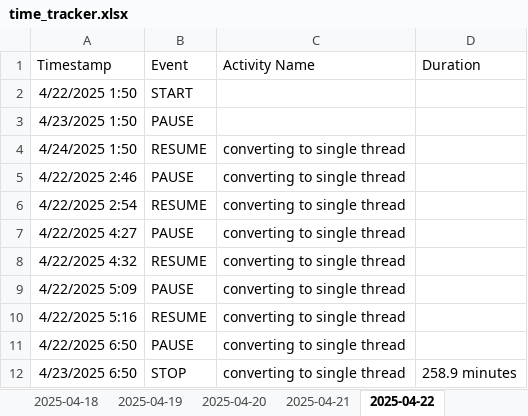
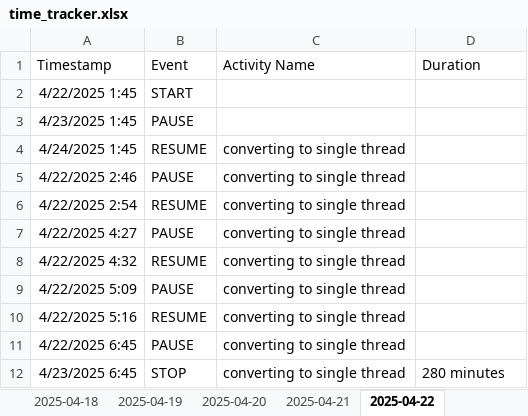
Before and after one commit to Cryosimorgh/Timer, an Excel workbook: time_tracker.xlsx, sheet 2025-04-22, drawn as a sheet; values as stored, in another font and other column widths than the file's, no borders; the diff names each change by its address in the sheet, - before the commit and + after, or states it on an @@ line.

Commit message:
2025-04-22 06:51:59

```diff
--- a/time_tracker.xlsx (sheet 2025-04-22)
+++ b/time_tracker.xlsx (sheet 2025-04-22)
-A2 (Timestamp): 4/22/2025 1:50
+A2 (Timestamp): 4/22/2025 1:45
-A3 (Timestamp): 4/23/2025 1:50
+A3 (Timestamp): 4/23/2025 1:45
-A4 (Timestamp): 4/24/2025 1:50
+A4 (Timestamp): 4/24/2025 1:45
-A11 (Timestamp): 4/22/2025 6:50
+A11 (Timestamp): 4/22/2025 6:45
-A12 (Timestamp): 4/23/2025 6:50
+A12 (Timestamp): 4/23/2025 6:45
-D12 (Duration): 258.9 minutes
+D12 (Duration): 280 minutes
```
